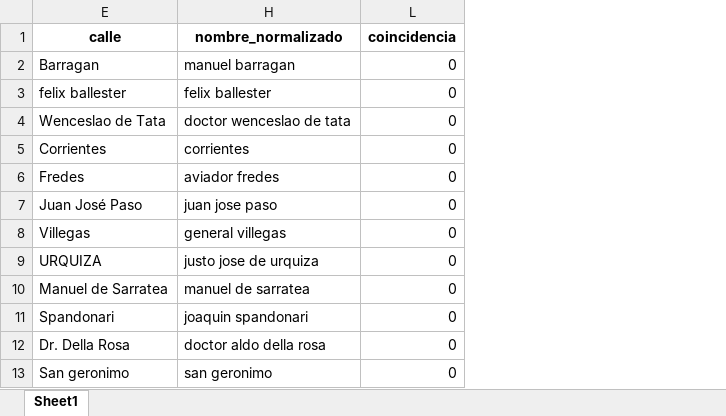
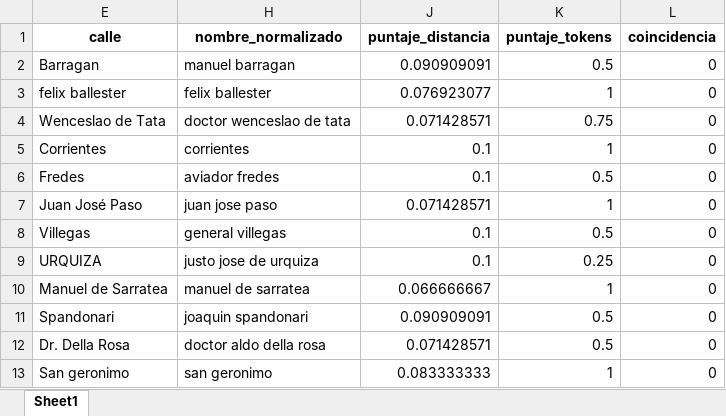
Before and after one commit to Datos-3F/utilidades3F, an Excel workbook: prueba/train_normalizacion.xlsx, sheet Sheet1, drawn as a sheet; only a part is shown; values as stored, in another font and other column widths than the file's, no borders; the diff names each change by its address in the sheet, - before the commit and + after, or states it on an @@ line.

```diff
--- a/prueba/train_normalizacion.xlsx (sheet Sheet1)
+++ b/prueba/train_normalizacion.xlsx (sheet Sheet1)
@@ column J (puntaje_distancia) unhidden, rows 2-13: 0.090909091 | 0.076923077 | 0.071428571 | 0.1 | 0.1 | 0.071428571 | 0.1 | 0.1 | 0.066666667 | 0.090909091 | 0.071428571 | 0.083333333 @@
@@ column K (puntaje_tokens) unhidden, rows 2-13: 0.5 | 1 | 0.75 | 1 | 0.5 | 1 | 0.5 | 0.25 | 1 | 0.5 | 0.5 | 1 @@
```
Also changed, not shown: prueba/nombre de calles comunes.xlsx, 1 other file.
